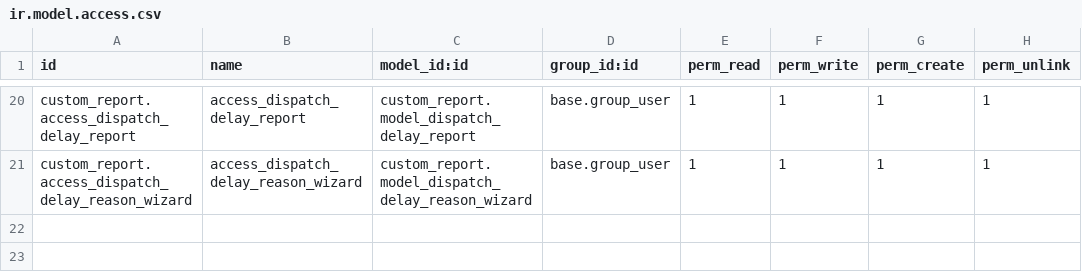
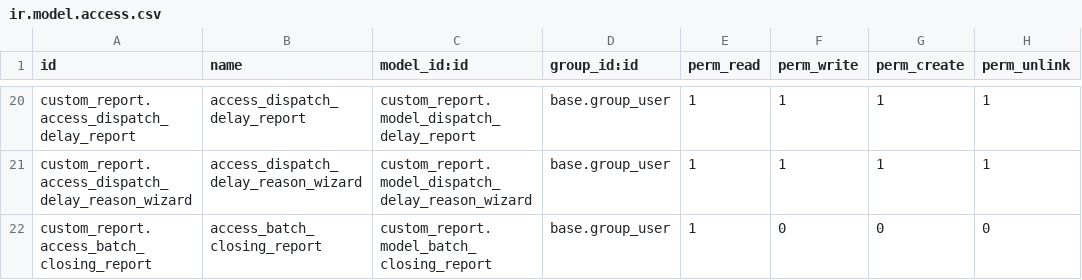
Before and after one commit to Kuldeep-softbay/starplasticindustries_staging, a CSV file: custom_report/security/ir.model.access.csv, drawn as a sheet; only a part is shown, gaps mark what is left out; the diff names each change by its address in the sheet, - before the commit and + after, or states it on an @@ line.

```diff
--- a/custom_report/security/ir.model.access.csv
+++ b/custom_report/security/ir.model.access.csv
+row 22: custom_report.access_batch_closing_report | access_batch_closing_report | custom_report.model_batch_closing_report | base.group_user | 1 | 0 | 0 | 0
```
Also changed, not shown: 16 other files.
